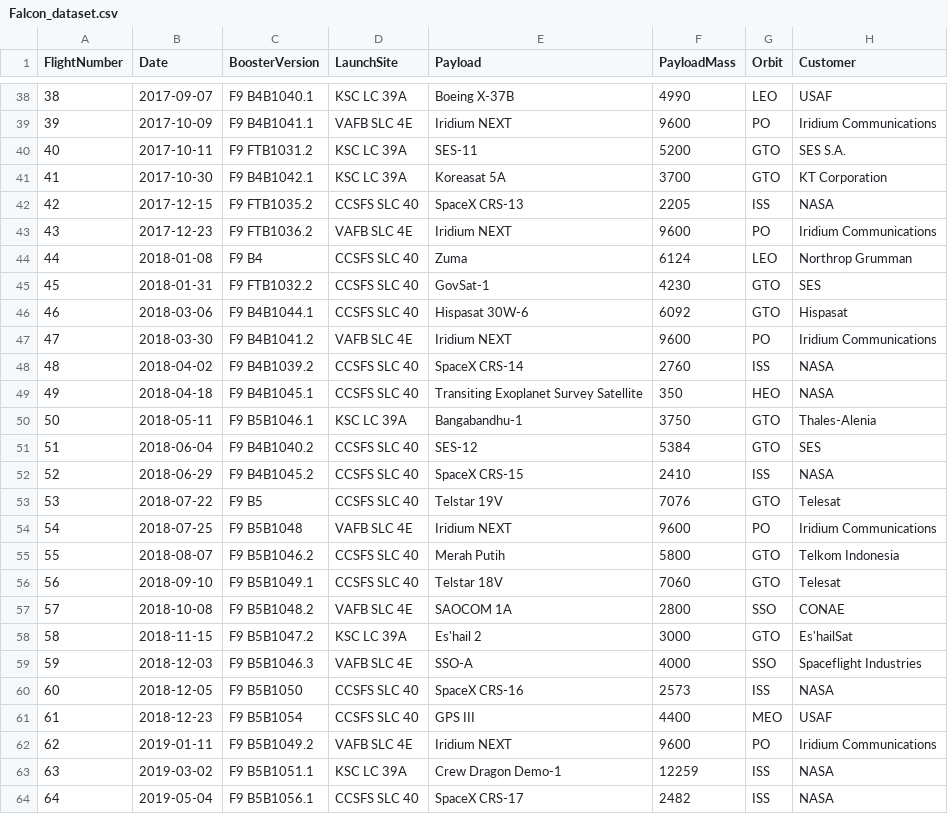
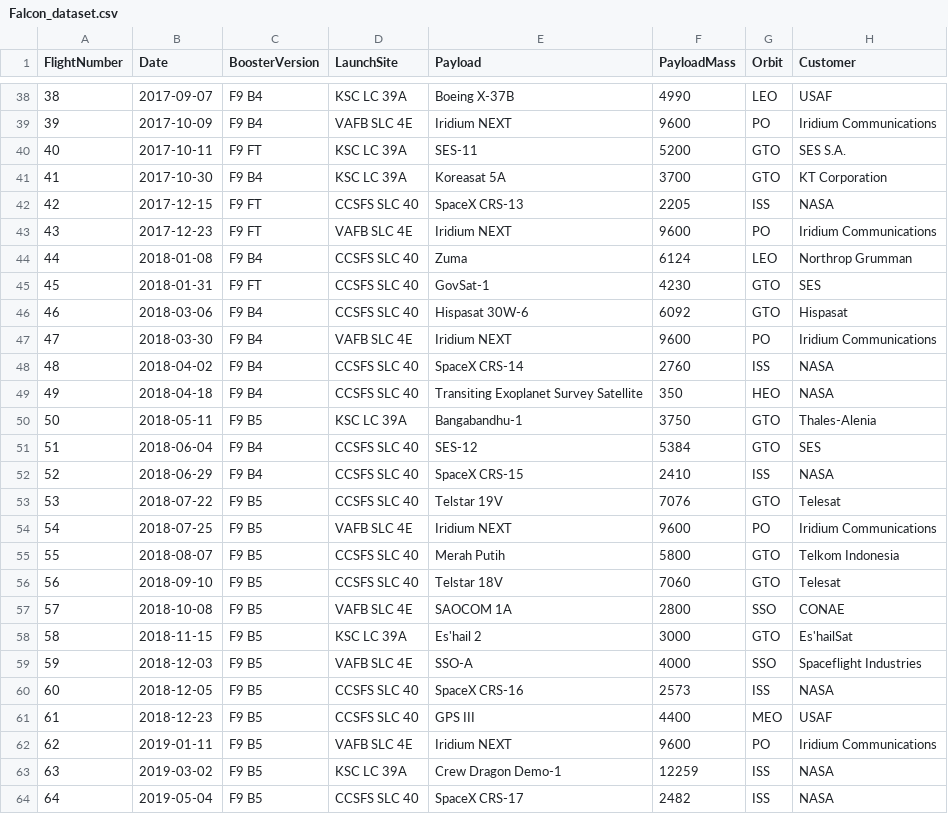
Before and after one commit to brianfn/private-space-launch-company-analysis, a CSV file: data/Falcon_dataset.csv, drawn as a sheet; only a part is shown, gaps mark what is left out; the diff covers the shown part only; the diff names each change by its address in the sheet, - before the commit and + after, or states it on an @@ line.

```diff
--- a/data/Falcon_dataset.csv
+++ b/data/Falcon_dataset.csv
-C38 (BoosterVersion): F9 B4B1040.1
+C38 (BoosterVersion): F9 B4
-C39 (BoosterVersion): F9 B4B1041.1
+C39 (BoosterVersion): F9 B4
-C40 (BoosterVersion): F9 FTB1031.2
+C40 (BoosterVersion): F9 FT
-C41 (BoosterVersion): F9 B4B1042.1
+C41 (BoosterVersion): F9 B4
-C42 (BoosterVersion): F9 FTB1035.2
+C42 (BoosterVersion): F9 FT
-C43 (BoosterVersion): F9 FTB1036.2
+C43 (BoosterVersion): F9 FT
-C45 (BoosterVersion): F9 FTB1032.2
+C45 (BoosterVersion): F9 FT
-C46 (BoosterVersion): F9 B4B1044.1
+C46 (BoosterVersion): F9 B4
-C47 (BoosterVersion): F9 B4B1041.2
+C47 (BoosterVersion): F9 B4
-C48 (BoosterVersion): F9 B4B1039.2
+C48 (BoosterVersion): F9 B4
-C49 (BoosterVersion): F9 B4B1045.1
+C49 (BoosterVersion): F9 B4
-C50 (BoosterVersion): F9 B5B1046.1
+C50 (BoosterVersion): F9 B5
-C51 (BoosterVersion): F9 B4B1040.2
+C51 (BoosterVersion): F9 B4
-C52 (BoosterVersion): F9 B4B1045.2
+C52 (BoosterVersion): F9 B4
-C54 (BoosterVersion): F9 B5B1048
+C54 (BoosterVersion): F9 B5
-C55 (BoosterVersion): F9 B5B1046.2
+C55 (BoosterVersion): F9 B5
-C56 (BoosterVersion): F9 B5B1049.1
+C56 (BoosterVersion): F9 B5
-C57 (BoosterVersion): F9 B5B1048.2
+C57 (BoosterVersion): F9 B5
-C58 (BoosterVersion): F9 B5B1047.2
+C58 (BoosterVersion): F9 B5
-C59 (BoosterVersion): F9 B5B1046.3
+C59 (BoosterVersion): F9 B5
-C60 (BoosterVersion): F9 B5B1050
+C60 (BoosterVersion): F9 B5
-C61 (BoosterVersion): F9 B5B1054
+C61 (BoosterVersion): F9 B5
-C62 (BoosterVersion): F9 B5B1049.2
+C62 (BoosterVersion): F9 B5
-C63 (BoosterVersion): F9 B5B1051.1
+C63 (BoosterVersion): F9 B5
-C64 (BoosterVersion): F9 B5B1056.1
+C64 (BoosterVersion): F9 B5
```
Also changed, not shown: 39 edited cells elsewhere in this file, 12 other files.
